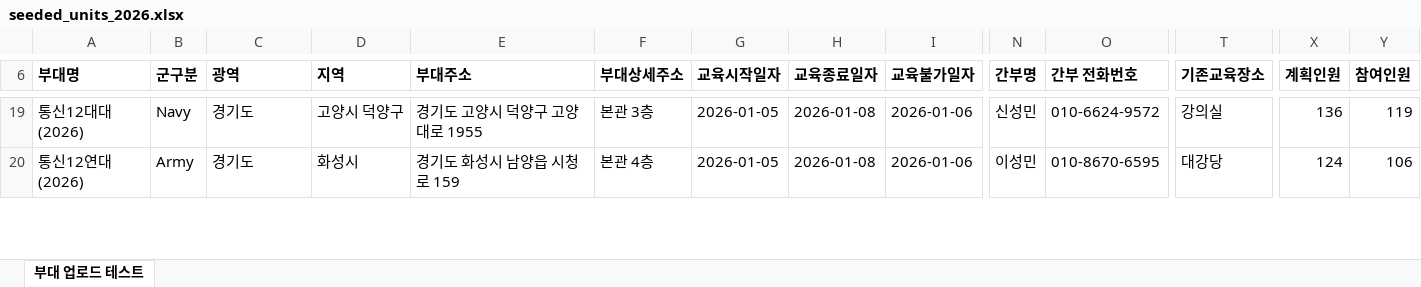
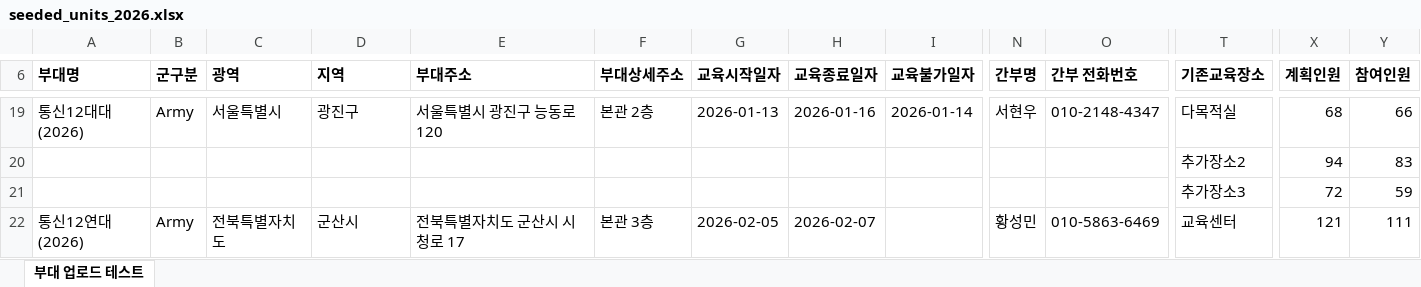
Before and after one commit to naktan02/T-lecture, an Excel workbook: seeded_units_2026.xlsx, sheet 부대 업로드 테스트, drawn as a sheet; only a part is shown, gaps mark what is left out; values as stored, in another font and other column widths than the file's, no borders; addresses are those after the commit; rows hold the shown columns only; the diff covers the shown part only; the diff names each change by its address in the sheet, - before the commit and + after, or states it on an @@ line.

```diff
--- a/seeded_units_2026.xlsx (sheet 부대 업로드 테스트)
+++ b/seeded_units_2026.xlsx (sheet 부대 업로드 테스트)
-B19 (군구분): Navy
+B19 (군구분): Army
-C19 (광역): 경기도
+C19 (광역): 서울특별시
-D19 (지역): 고양시 덕양구
+D19 (지역): 광진구
-E19 (부대주소): 경기도 고양시 덕양구 고양대로 1955
+E19 (부대주소): 서울특별시 광진구 능동로 120
-F19 (부대상세주소): 본관 3층
+F19 (부대상세주소): 본관 2층
-G19 (교육시작일자): 2026-01-05
+G19 (교육시작일자): 2026-01-13
-H19 (교육종료일자): 2026-01-08
+H19 (교육종료일자): 2026-01-16
-I19 (교육불가일자): 2026-01-06
+I19 (교육불가일자): 2026-01-14
-N19 (간부명): 신성민
+N19 (간부명): 서현우
-O19 (간부 전화번호): 010-6624-9572
+O19 (간부 전화번호): 010-2148-4347
-T19 (기존교육장소): 강의실
+T19 (기존교육장소): 다목적실
-X19 (계획인원): 136
+X19 (계획인원): 68
-Y19 (참여인원): 119
+Y19 (참여인원): 66
+row 20:  |  |  |  |  |  |  |  |  |  |  | 추가장소2 | 94 | 83
+row 21:  |  |  |  |  |  |  |  |  |  |  | 추가장소3 | 72 | 59
-C22 (광역): 경기도
+C22 (광역): 전북특별자치도
-D22 (지역): 화성시
+D22 (지역): 군산시
-E22 (부대주소): 경기도 화성시 남양읍 시청로 159
+E22 (부대주소): 전북특별자치도 군산시 시청로 17
-F22 (부대상세주소): 본관 4층
+F22 (부대상세주소): 본관 3층
-G22 (교육시작일자): 2026-01-05
+G22 (교육시작일자): 2026-02-05
-H22 (교육종료일자): 2026-01-08
+H22 (교육종료일자): 2026-02-07
-I22 (교육불가일자): 2026-01-06
+I22 (교육불가일자): (empty)
-N22 (간부명): 이성민
+N22 (간부명): 황성민
-O22 (간부 전화번호): 010-8670-6595
+O22 (간부 전화번호): 010-5863-6469
-T22 (기존교육장소): 대강당
+T22 (기존교육장소): 교육센터
-X22 (계획인원): 124
+X22 (계획인원): 121
-Y22 (참여인원): 106
+Y22 (참여인원): 111
```
Also changed, not shown: 14 added rows, 13 removed rows and 645 edited cells elsewhere in this sheet, 6 other files.
